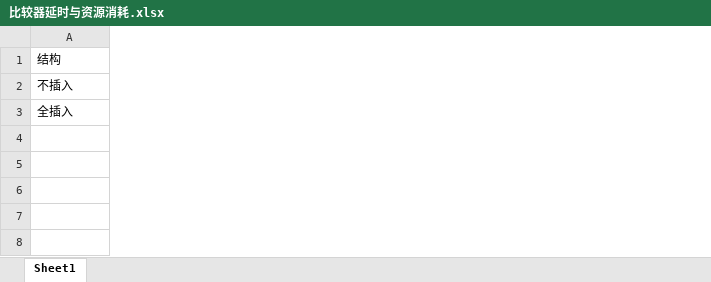
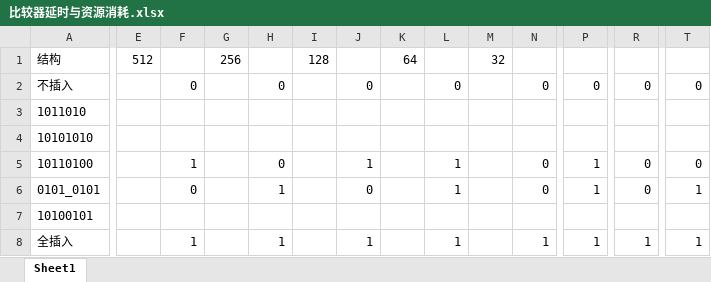
Before and after one commit to XS-dev/comparasion, an Excel workbook: 比较器延时与资源消耗.xlsx, sheet Sheet1, drawn as a sheet; only a part is shown, gaps mark what is left out; values as stored, in another font and other column widths than the file's, no borders; rows hold the shown columns only; the diff covers the shown part only; the diff names each change by its address in the sheet, - before the commit and + after, or states it on an @@ line.

```diff
--- a/比较器延时与资源消耗.xlsx (sheet Sheet1)
+++ b/比较器延时与资源消耗.xlsx (sheet Sheet1)
+column E, row 1: 512
+column F, row 2: 0; row 8: 1
+column G, row 1: 256
+column H, row 2: 0; row 8: 1
+column I, row 1: 128
+column J, row 2: 0; row 8: 1
+column K, row 1: 64
+column L, row 2: 0; row 8: 1
+column M, row 1: 32
+column N, row 2: 0; row 8: 1
+column P, row 2: 0; row 8: 1
+column R, row 2: 0; row 8: 1
+column T, row 2: 0; row 8: 1
+row 3: 1011010
+row 4: 10101010
+row 5: 10110100 |  | 1 |  | 0 |  | 1 |  | 1 |  | 0 | 1 | 0 | 0
+row 6: 0101_0101 |  | 0 |  | 1 |  | 0 |  | 1 |  | 0 | 1 | 0 | 1
+row 7: 10100101
```
Also changed, not shown: 4 added columns elsewhere in this sheet, 1 other file.
